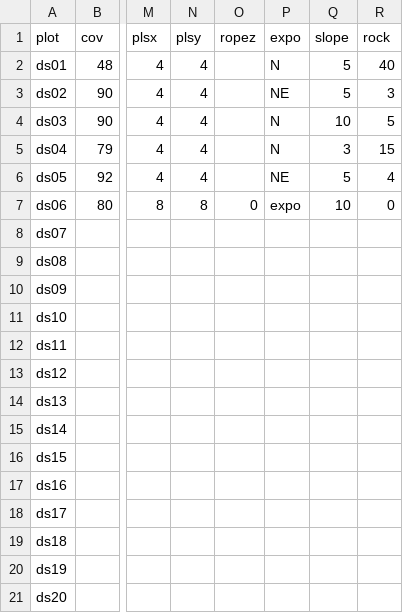
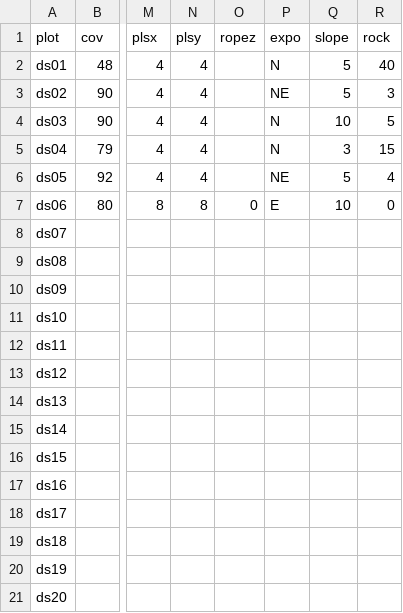
Before and after one commit to r-forge/vegsoup, a CSV file: testing/dachstein dta/sites wide.csv, drawn as a sheet; only a part is shown, gaps mark what is left out; the diff names each change by its address in the sheet, - before the commit and + after, or states it on an @@ line.

```diff
--- a/testing/dachstein dta/sites wide.csv
+++ b/testing/dachstein dta/sites wide.csv
-P7 (expo): expo
+P7 (expo): E
```
Also changed, not shown: 3 other files.
